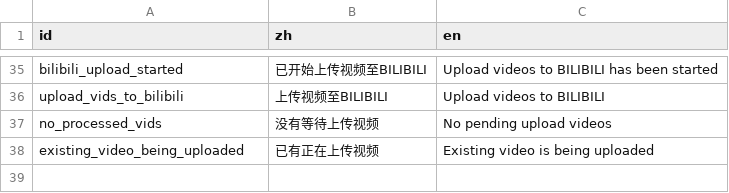
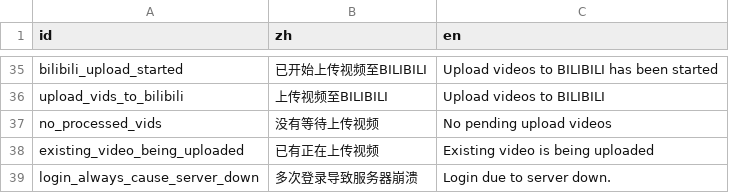
Before and after one commit to shuieryin/wechat_mud, a CSV file: priv/nls_server/affair.csv, drawn as a sheet; only a part is shown, gaps mark what is left out.

Commit message:
add login_always_cause_server_down

```diff
--- a/priv/nls_server/affair.csv
+++ b/priv/nls_server/affair.csv
@@ -38 +38,2 @@ no_processed_vids,没有等待上传视频,No pending upload videos
 existing_video_being_uploaded,已有正在上传视频,Existing video is being uploaded
+login_always_cause_server_down,多次登录导致服务器崩溃,Login due to server down.
```
Also changed, not shown: 2 other files.
